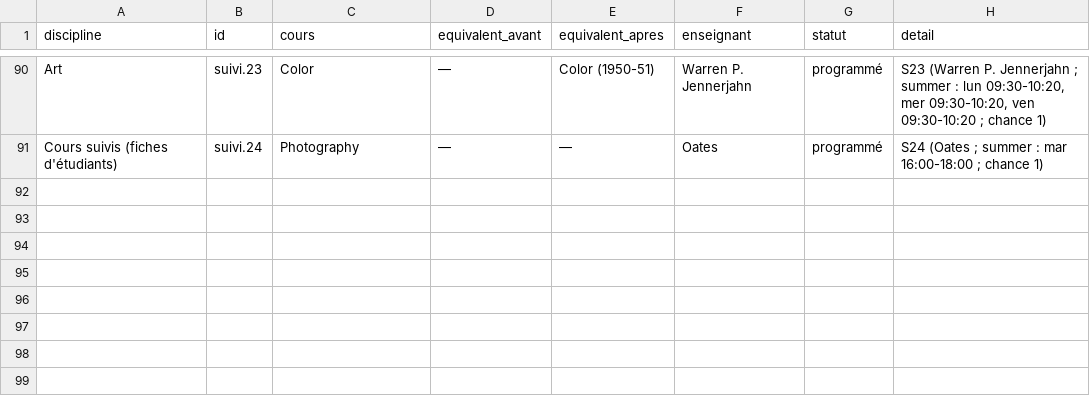
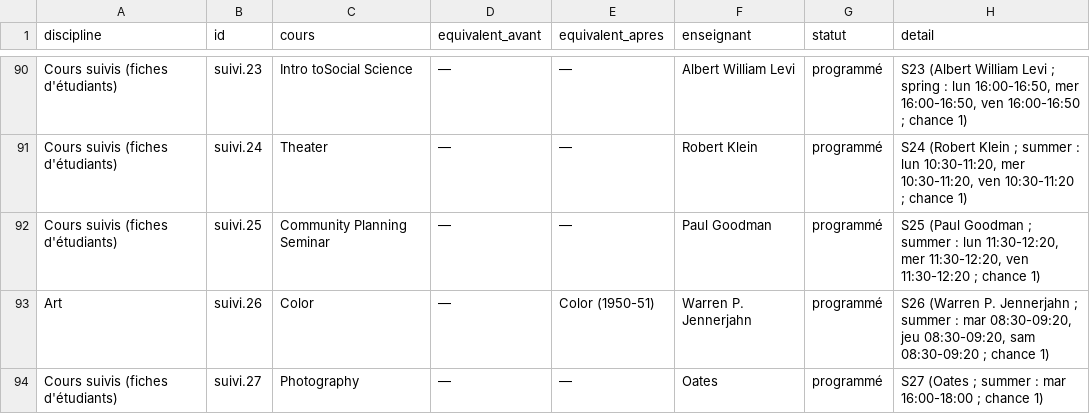
Before and after one commit to RBMIRC/bmc-chronology, a CSV file: bmc-programmes-aam/programme/speculatif/catalogue_1949-50_concordance.csv, drawn as a sheet; only a part is shown, gaps mark what is left out; the diff covers the shown part only; the diff names each change by its address in the sheet, - before the commit and + after, or states it on an @@ line.

```diff
--- a/bmc-programmes-aam/programme/speculatif/catalogue_1949-50_concordance.csv
+++ b/bmc-programmes-aam/programme/speculatif/catalogue_1949-50_concordance.csv
-A90 (discipline): Art
+A90 (discipline): Cours suivis (fiches d'étudiants)
-C90 (cours): Color
+C90 (cours): Intro toSocial Science
-E90 (equivalent_apres): Color (1950-51)
+E90 (equivalent_apres): —
-F90 (enseignant): Warren P. Jennerjahn
+F90 (enseignant): Albert William Levi
-H90 (detail): S23 (Warren P. Jennerjahn ; summer : lun 09:30-10:20, mer 09:30-10:20, ven 09:30-10:20 ; chance…
+H90 (detail): S23 (Albert William Levi ; spring : lun 16:00-16:50, mer 16:00-16:50, ven 16:00-16:50 ; chance…
-C91 (cours): Photography
+C91 (cours): Theater
-F91 (enseignant): Oates
+F91 (enseignant): Robert Klein
-H91 (detail): S24 (Oates ; summer : mar 16:00-18:00 ; chance…
+H91 (detail): S24 (Robert Klein ; summer : lun 10:30-11:20, mer 10:30-11:20, ven 10:30-11:20 ; chance…
+row 92: Cours suivis (fiches d'étudiants) | suivi.25 | Community Planning Seminar | — | — | Paul Goodman | programmé | S25 (Paul Goodman ; summer : lun 11:30-12:20, mer 11:30-12:20, ven 11:30-12:20 ; chance 1)
+row 93: Art | suivi.26 | Color | — | Color (1950-51) | Warren P. Jennerjahn | programmé | S26 (Warren P. Jennerjahn ; summer : mar 08:30-09:20, jeu 08:30-09:20, sam 08:30-09:20 ; chance 1)
+row 94: Cours suivis (fiches d'étudiants) | suivi.27 | Photography | — | — | Oates | programmé | S27 (Oates ; summer : mar 16:00-18:00 ; chance 1)
```
Also changed, not shown: 62 edited cells elsewhere in this file, bmc-programmes-aam/programme/speculatif/annee_1951-52_gabarits.csv, bmc-programmes-aam/programme/speculatif/annee_1953-54_gabarits.csv, 38 other files.
